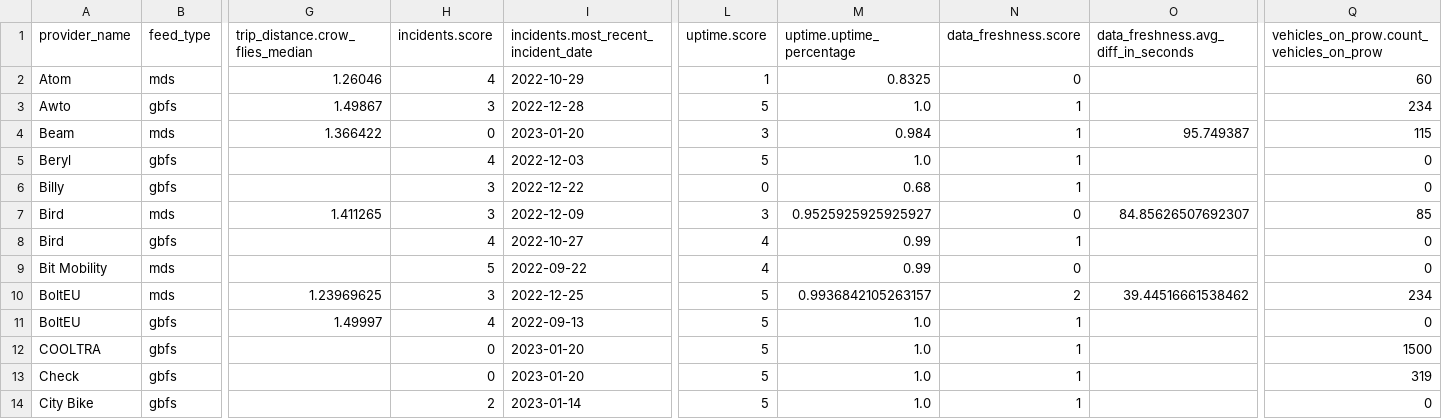
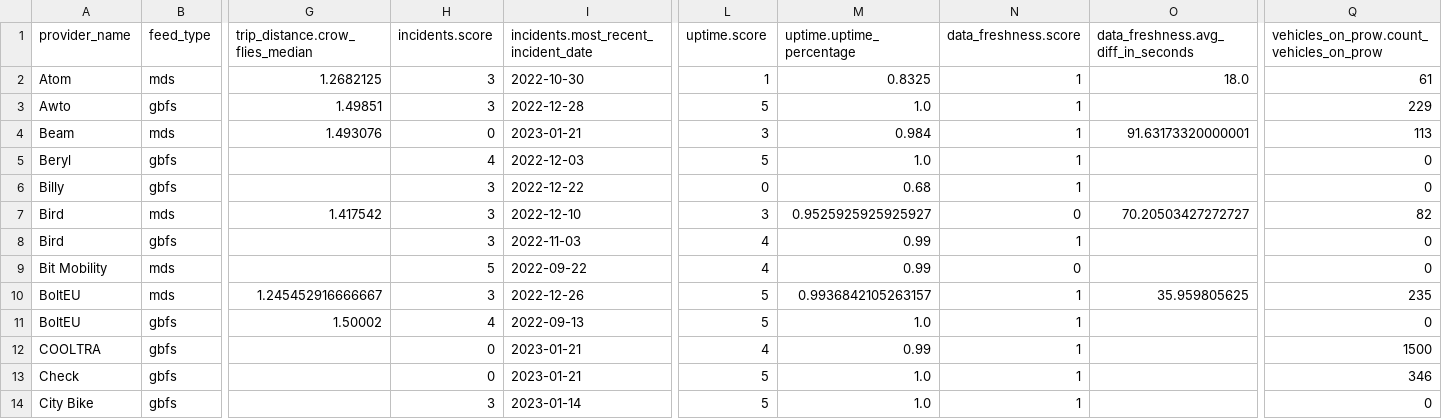
Before and after one commit to vianova-io/sli_feeds, a CSV file: sli_scores.csv, drawn as a sheet; only a part is shown, gaps mark what is left out; the diff covers the shown part only; the diff names each change by its address in the sheet, - before the commit and + after, or states it on an @@ line.

Commit message:
feat: new version of feeds SLI

```diff
--- a/sli_scores.csv
+++ b/sli_scores.csv
-G2 (trip_distance.crow_flies_median): 1.26046
+G2 (trip_distance.crow_flies_median): 1.2682125
-H2 (incidents.score): 4
+H2 (incidents.score): 3
-I2: 2022-10-29
+I2: 2022-10-30
-N2 (data_freshness.score): 0
+N2 (data_freshness.score): 1
-O2: (empty)
+O2: 18.0
-Q2: 60
+Q2: 61
-G3 (trip_distance.crow_flies_median): 1.49867
+G3 (trip_distance.crow_flies_median): 1.49851
-Q3: 234
+Q3: 229
-G4 (trip_distance.crow_flies_median): 1.366422
+G4 (trip_distance.crow_flies_median): 1.493076
-I4: 2023-01-20
+I4: 2023-01-21
-O4: 95.749387
+O4: 91.63173320000001
-Q4: 115
+Q4: 113
-G7 (trip_distance.crow_flies_median): 1.411265
+G7 (trip_distance.crow_flies_median): 1.417542
-I7: 2022-12-09
+I7: 2022-12-10
-O7: 84.85626507692307
+O7: 70.20503427272727
-Q7: 85
+Q7: 82
-H8 (incidents.score): 4
+H8 (incidents.score): 3
-I8: 2022-10-27
+I8: 2022-11-03
-G10 (trip_distance.crow_flies_median): 1.23969625
+G10 (trip_distance.crow_flies_median): 1.245452916666667
-I10: 2022-12-25
+I10: 2022-12-26
-N10 (data_freshness.score): 2
+N10 (data_freshness.score): 1
-O10: 39.44516661538462
+O10: 35.959805625
-Q10: 234
+Q10: 235
-G11 (trip_distance.crow_flies_median): 1.49997
+G11 (trip_distance.crow_flies_median): 1.50002
-I12:I13: 2023-01-20
+I12:I13: 2023-01-21
-L12 (uptime.score): 5
+L12 (uptime.score): 4
-M12 (uptime.uptime_percentage): 1.0
+M12 (uptime.uptime_percentage): 0.99
-Q13: 319
+Q13: 346
-H14 (incidents.score): 2
+H14 (incidents.score): 3
```
Also changed, not shown: 117 edited cells elsewhere in this file, 1 other file.
